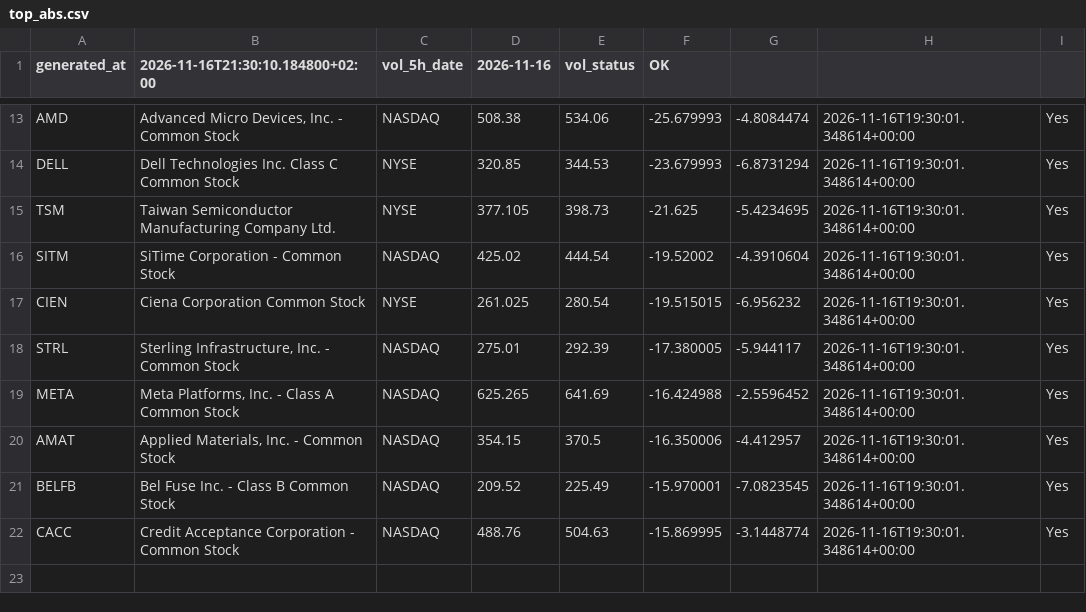
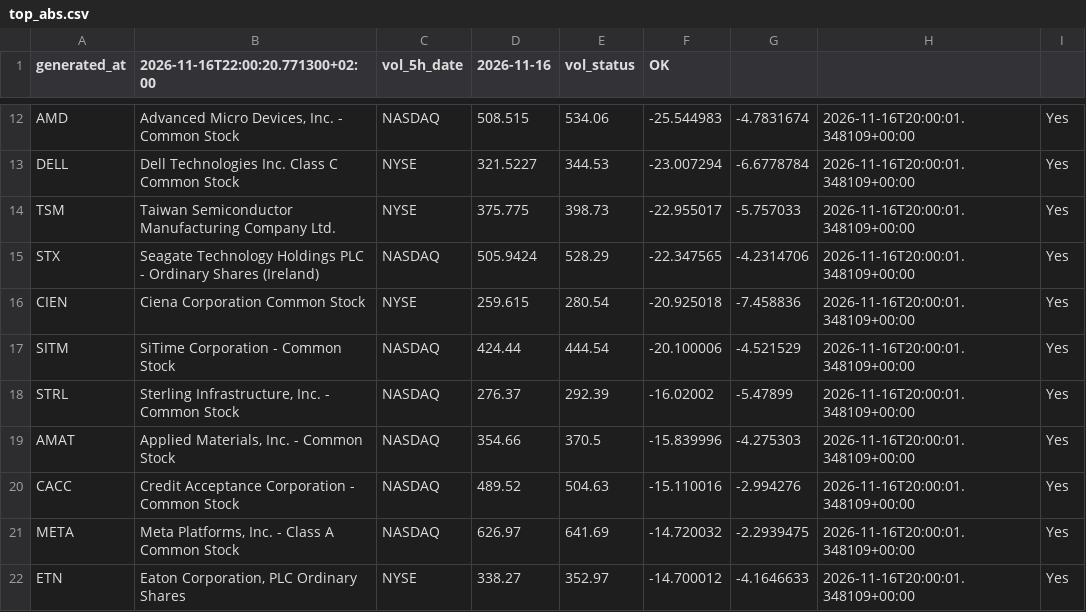
Before and after one commit to alonsadan1970/daily-stocks-data, a CSV file: top_abs.csv, drawn as a sheet; only a part is shown, gaps mark what is left out; removed rows and columns are numbered as before the commit, all else as after; the diff covers the shown part only; the diff names each change by its address in the sheet, - before the commit and + after, or states it on an @@ line.

```diff
--- a/top_abs.csv
+++ b/top_abs.csv
-B1: 2026-11-16T21:30:10.184800+02:00
+B1: 2026-11-16T22:00:20.771300+02:00
-D12 (2026-11-16): 508.38
+D12 (2026-11-16): 508.515
-F12 (OK): -25.679993
+F12 (OK): -25.544983
-G12: -4.8084474
+G12: -4.7831674
-H12:H14: 2026-11-16T19:30:01.348614+00:00
+H12:H14: 2026-11-16T20:00:01.348109+00:00
-D13 (2026-11-16): 320.85
+D13 (2026-11-16): 321.5227
-F13 (OK): -23.679993
+F13 (OK): -23.007294
-G13: -6.8731294
+G13: -6.6778784
-D14 (2026-11-16): 377.105
+D14 (2026-11-16): 375.775
-F14 (OK): -21.625
+F14 (OK): -22.955017
-G14: -5.4234695
+G14: -5.757033
-row 16: SITM | SiTime Corporation - Common Stock | NASDAQ | 425.02 | 444.54 | -19.52002 | -4.3910604 | 2026-11-16T19:30:01.348614+00:00 | Yes
+row 15: STX | Seagate Technology Holdings PLC - Ordinary Shares (Ireland) | NASDAQ | 505.9424 | 528.29 | -22.347565 | -4.2314706 | 2026-11-16T20:00:01.348109+00:00 | Yes
-D16 (2026-11-16): 261.025
+D16 (2026-11-16): 259.615
-F16 (OK): -19.515015
+F16 (OK): -20.925018
-G16: -6.956232
+G16: -7.458836
-H16: 2026-11-16T19:30:01.348614+00:00
+H16: 2026-11-16T20:00:01.348109+00:00
+row 17: SITM | SiTime Corporation - Common Stock | NASDAQ | 424.44 | 444.54 | -20.100006 | -4.521529 | 2026-11-16T20:00:01.348109+00:00 | Yes
-D18 (2026-11-16): 275.01
+D18 (2026-11-16): 276.37
-F18 (OK): -17.380005
+F18 (OK): -16.02002
-G18: -5.944117
+G18: -5.47899
-H18: 2026-11-16T19:30:01.348614+00:00
+H18: 2026-11-16T20:00:01.348109+00:00
-row 19: META | Meta Platforms, Inc. - Class A Common Stock | NASDAQ | 625.265 | 641.69 | -16.424988 | -2.5596452 | 2026-11-16T19:30:01.348614+00:00 | Yes
-D19 (2026-11-16): 354.15
+D19 (2026-11-16): 354.66
-F19 (OK): -16.350006
+F19 (OK): -15.839996
-G19: -4.412957
+G19: -4.275303
-H19: 2026-11-16T19:30:01.348614+00:00
+H19: 2026-11-16T20:00:01.348109+00:00
-row 21: BELFB | Bel Fuse Inc. - Class B Common Stock | NASDAQ | 209.52 | 225.49 | -15.970001 | -7.0823545 | 2026-11-16T19:30:01.348614+00:00 | Yes
-D20 (2026-11-16): 488.76
+D20 (2026-11-16): 489.52
-F20 (OK): -15.869995
+F20 (OK): -15.110016
-G20: -3.1448774
+G20: -2.994276
-H20: 2026-11-16T19:30:01.348614+00:00
+H20: 2026-11-16T20:00:01.348109+00:00
+row 21: META | Meta Platforms, Inc. - Class A Common Stock | NASDAQ | 626.97 | 641.69 | -14.720032 | -2.2939475 | 2026-11-16T20:00:01.348109+00:00 | Yes
+row 22: ETN | Eaton Corporation, PLC Ordinary Shares | NYSE | 338.27 | 352.97 | -14.700012 | -4.1646633 | 2026-11-16T20:00:01.348109+00:00 | Yes
```
Also changed, not shown: 1 added row, 2 removed rows and 32 edited cells elsewhere in this file, top_abs_200.csv, top_pct.csv.
